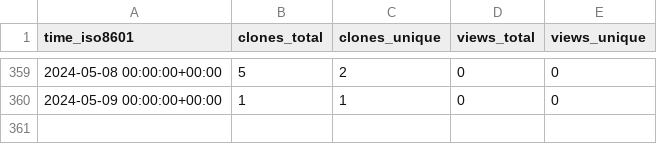
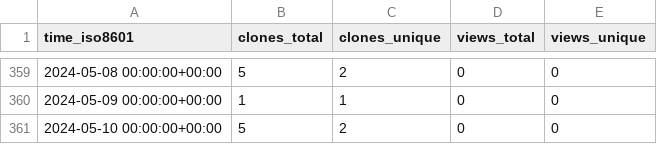
Before and after one commit to ErnakovichLab/metagenomic_methods_ernakovich_lab, a CSV file: ErnakovichLab/metagenomic_methods_ernakovich_lab/ghrs-data/views_clones_aggregate.csv, drawn as a sheet; only a part is shown, gaps mark what is left out.

```diff
--- a/ErnakovichLab/metagenomic_methods_ernakovich_lab/ghrs-data/views_clones_aggregate.csv
+++ b/ErnakovichLab/metagenomic_methods_ernakovich_lab/ghrs-data/views_clones_aggregate.csv
@@ -360 +360,2 @@ time_iso8601,clones_total,clones_unique,views_total,views_unique
 2024-05-09 00:00:00+00:00,1,1,0,0
+2024-05-10 00:00:00+00:00,5,2,0,0
```
Also changed, not shown: 1 other file.
